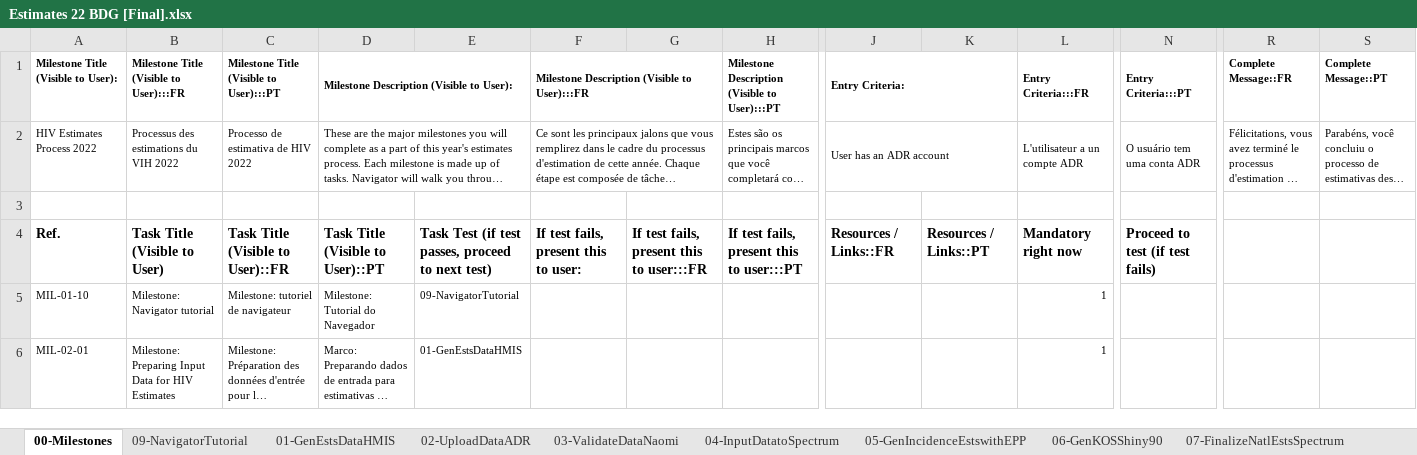
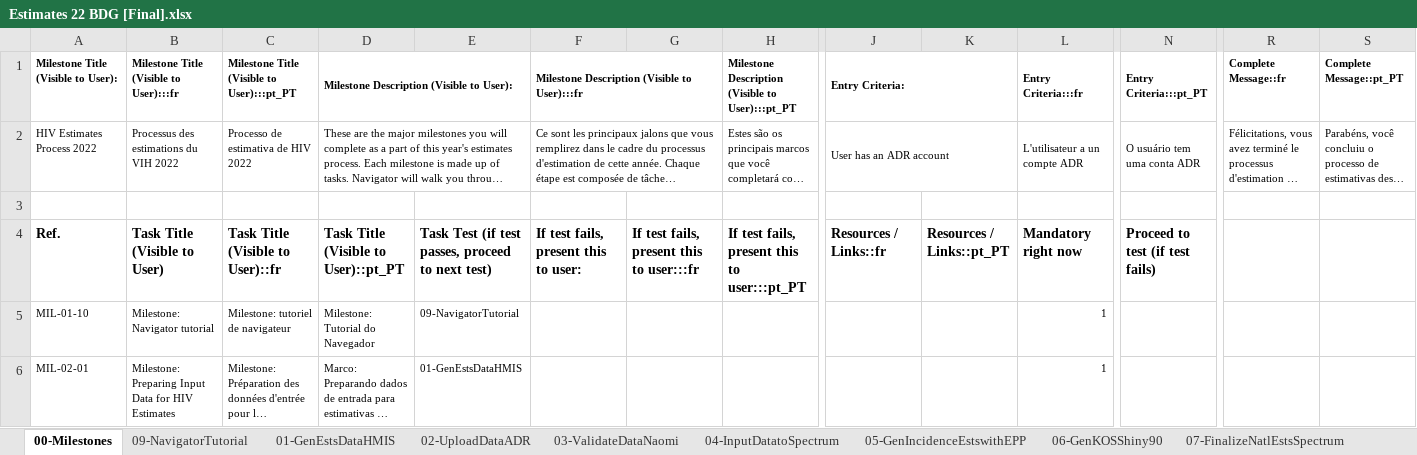
Before and after one commit to fjelltopp/navigator_engine, an Excel workbook: Estimates 22 BDG [Final].xlsx, sheet 00-Milestones, drawn as a sheet; only a part is shown, gaps mark what is left out; long unchanged cells end in …; values as stored, in another font and other column widths than the file's, no borders; charts and pictures not drawn; the diff names each change by its address in the sheet, - before the commit and + after, or states it on an @@ line.

```diff
--- a/Estimates 22 BDG [Final].xlsx (sheet 00-Milestones)
+++ b/Estimates 22 BDG [Final].xlsx (sheet 00-Milestones)
-B1: Milestone Title (Visible to User):::FR
+B1: Milestone Title (Visible to User):::fr
-C1: Milestone Title (Visible to User):::PT
+C1: Milestone Title (Visible to User):::pt_PT
-F1: Milestone Description (Visible to User):::FR
+F1: Milestone Description (Visible to User):::fr
-H1: …(Visible to User):::PT
+H1: …(Visible to User):::pt_PT
-L1: Entry Criteria:::FR
+L1: Entry Criteria:::fr
-N1: Entry Criteria:::PT
+N1: Entry Criteria:::pt_PT
-R1: Complete Message::FR
+R1: Complete Message::fr
-S1: Complete Message::PT
+S1: Complete Message::pt_PT
-C4: Task Title (Visible to User)::FR
+C4: Task Title (Visible to User)::fr
-D4: Task Title (Visible to User)::PT
+D4: Task Title (Visible to User)::pt_PT
-G4: If test fails, present this to user:::FR
+G4: If test fails, present this to user:::fr
-H4: If test fails, present this to user:::PT
+H4: If test fails, present this to user:::pt_PT
-J4 (Entry Criteria:): Resources / Links::FR
+J4 (Entry Criteria:): Resources / Links::fr
-K4: Resources / Links::PT
+K4: Resources / Links::pt_PT
```
Also changed, not shown: sheet 09-NavigatorTutorial, sheet 01-GenEstsDataHMIS, charts or pictures.
